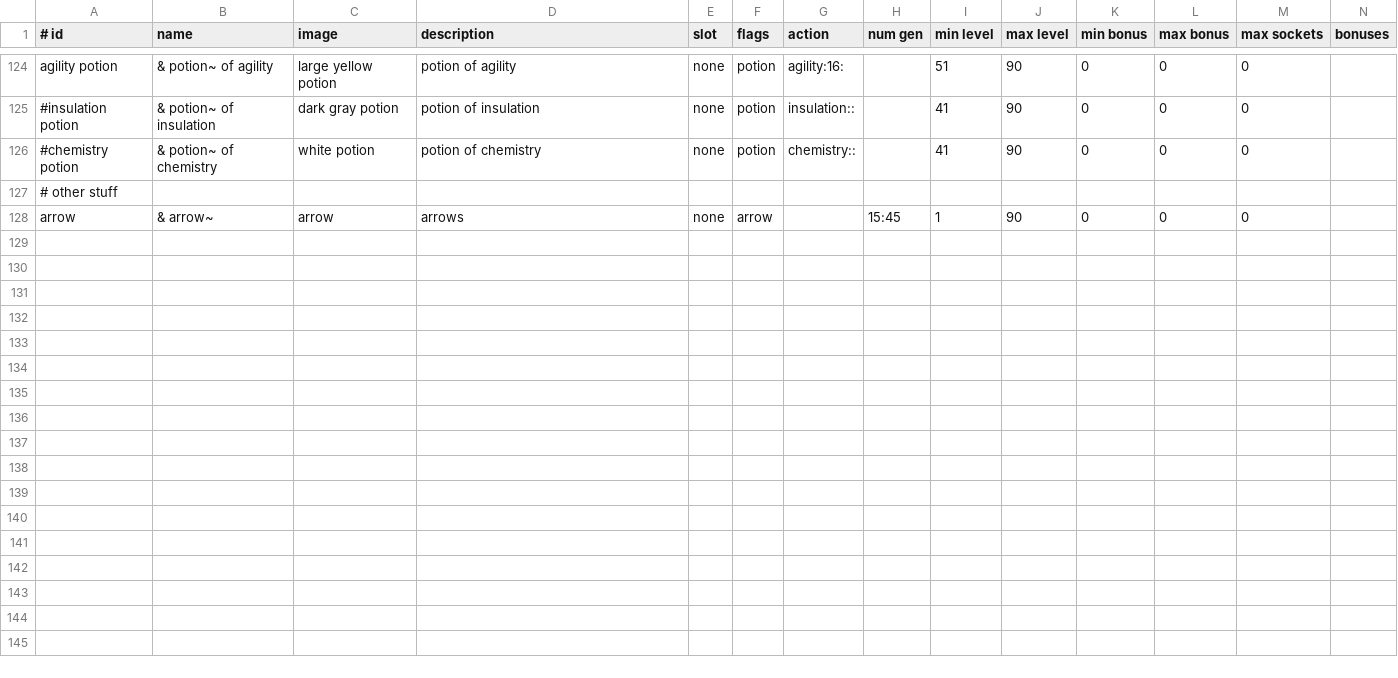
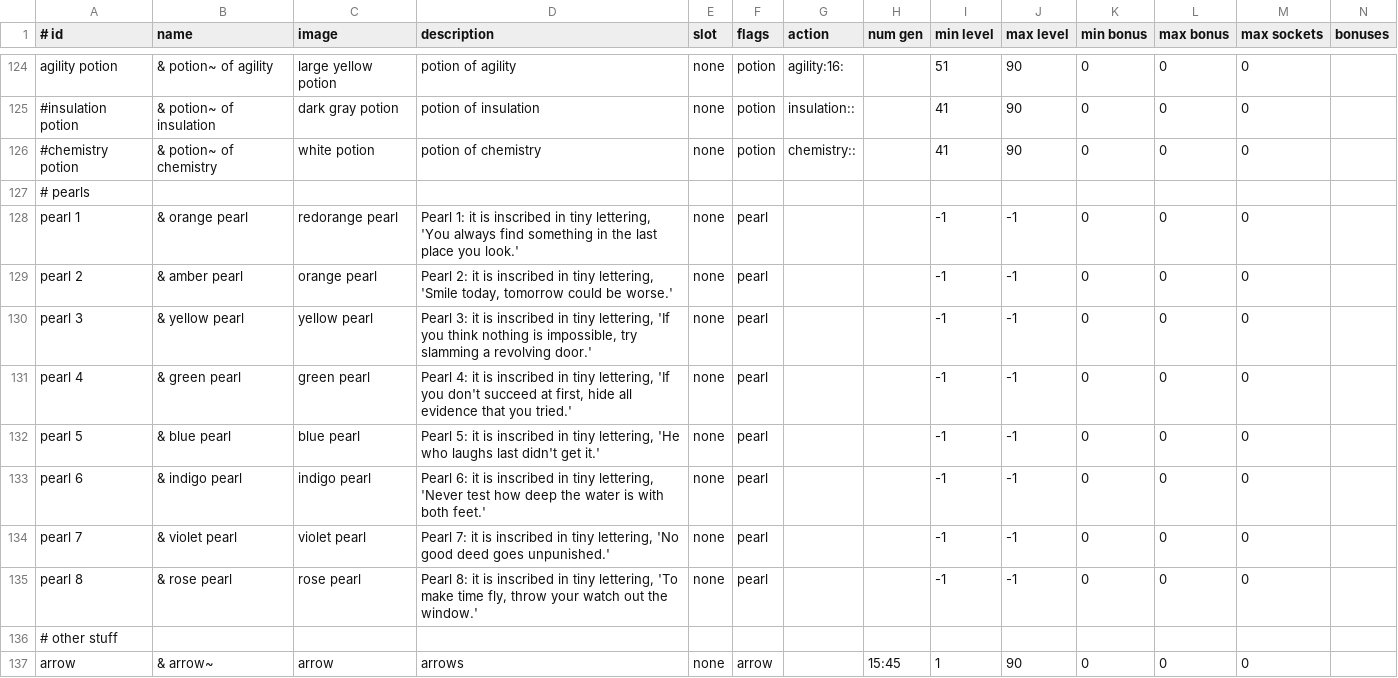
Before and after one commit to jonathanacross/pow, a TSV file: src/main/resources/data/items.tsv, drawn as a sheet; only a part is shown, gaps mark what is left out; rows hold the shown columns only; the diff names each change by its address in the sheet, - before the commit and + after, or states it on an @@ line.

Commit message:
now must drop all pearls to win game

```diff
--- a/src/main/resources/data/items.tsv
+++ b/src/main/resources/data/items.tsv
+row 127: # pearls
+row 128: pearl 1 | & orange pearl | redorange pearl | Pearl 1: it is inscribed in tiny lettering, 'You always find something in the last place you look.' | none | pearl |  |  | -1 | -1 | 0 | 0 | 0
+row 129: pearl 2 | & amber pearl | orange pearl | Pearl 2: it is inscribed in tiny lettering, 'Smile today, tomorrow could be worse.' | none | pearl |  |  | -1 | -1 | 0 | 0 | 0
+row 130: pearl 3 | & yellow pearl | yellow pearl | Pearl 3: it is inscribed in tiny lettering, 'If you think nothing is impossible, try slamming a revolving door.' | none | pearl |  |  | -1 | -1 | 0 | 0 | 0
+row 131: pearl 4 | & green pearl | green pearl | Pearl 4: it is inscribed in tiny lettering, 'If you don't succeed at first, hide all evidence that you tried.' | none | pearl |  |  | -1 | -1 | 0 | 0 | 0
+row 132: pearl 5 | & blue pearl | blue pearl | Pearl 5: it is inscribed in tiny lettering, 'He who laughs last didn't get it.' | none | pearl |  |  | -1 | -1 | 0 | 0 | 0
+row 133: pearl 6 | & indigo pearl | indigo pearl | Pearl 6: it is inscribed in tiny lettering, 'Never test how deep the water is with both feet.' | none | pearl |  |  | -1 | -1 | 0 | 0 | 0
+row 134: pearl 7 | & violet pearl | violet pearl | Pearl 7: it is inscribed in tiny lettering, 'No good deed goes unpunished.' | none | pearl |  |  | -1 | -1 | 0 | 0 | 0
+row 135: pearl 8 | & rose pearl | rose pearl | Pearl 8: it is inscribed in tiny lettering, 'To make time fly, throw your watch out the window.' | none | pearl |  |  | -1 | -1 | 0 | 0 | 0
```
Also changed, not shown: src/main/resources/data/artifacts.tsv, src/main/resources/data/features.tsv, 11 other files.
